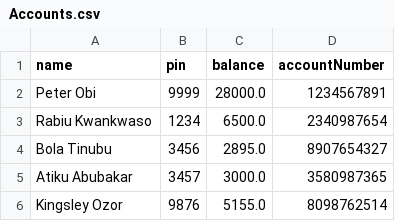
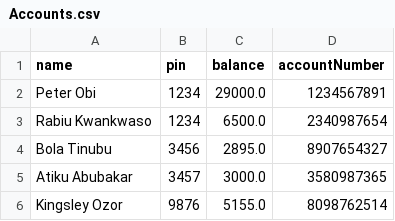
Before and after one commit to Atachiz02Softwares/TTS-STT, a CSV file: Files/Accounts.csv, drawn as a sheet.

```diff
--- a/Files/Accounts.csv
+++ b/Files/Accounts.csv
@@ -1,3 +1,3 @@
 name,pin,balance,accountNumber
-Peter Obi,9999,28000.0,1234567891
+Peter Obi,1234,29000.0,1234567891
 Rabiu Kwankwaso,1234,6500.0,2340987654
```
Also changed, not shown: 5 other files.
